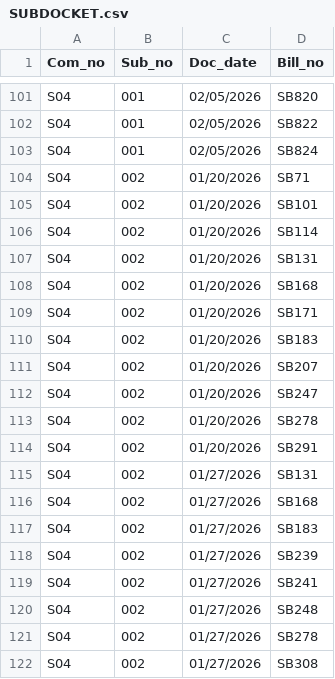
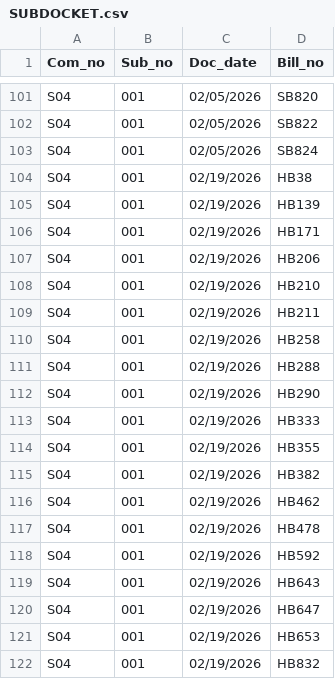
Before and after one commit to kyle-engler/va-legislature-datasette, a CSV file: va_legislature_datasette/lis_data/SUBDOCKET.csv, drawn as a sheet; only a part is shown, gaps mark what is left out; the shorter side is filled out with more unchanged rows; the diff covers the shown part only.

```diff
--- a/va_legislature_datasette/lis_data/SUBDOCKET.csv
+++ b/va_legislature_datasette/lis_data/SUBDOCKET.csv
@@ -103 +103,20 @@
 "S04","001","02/05/2026","SB824"
+"S04","001","02/19/2026","HB38"
+"S04","001","02/19/2026","HB139"
+"S04","001","02/19/2026","HB171"
+"S04","001","02/19/2026","HB206"
+"S04","001","02/19/2026","HB210"
+"S04","001","02/19/2026","HB211"
+"S04","001","02/19/2026","HB258"
+"S04","001","02/19/2026","HB288"
+"S04","001","02/19/2026","HB290"
+"S04","001","02/19/2026","HB333"
+"S04","001","02/19/2026","HB355"
+"S04","001","02/19/2026","HB382"
+"S04","001","02/19/2026","HB462"
+"S04","001","02/19/2026","HB478"
+"S04","001","02/19/2026","HB592"
+"S04","001","02/19/2026","HB643"
+"S04","001","02/19/2026","HB647"
+"S04","001","02/19/2026","HB653"
+"S04","001","02/19/2026","HB832"
```
Also changed, not shown: 12 added rows elsewhere in this file, va_legislature_datasette/lis_data/BILLS.csv, va_legislature_datasette/lis_data/DOCKET.csv, 10 other files.
